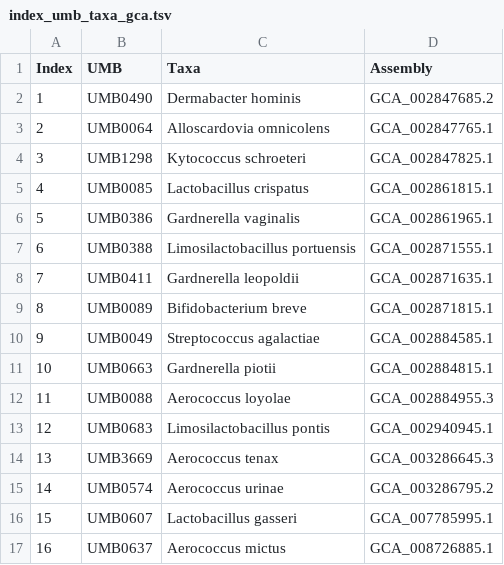
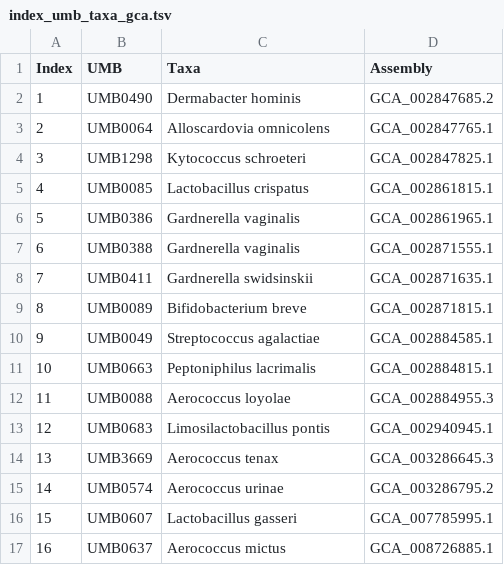
Before and after one commit to evergreen700/PTMOverlay, a TSV file: index_umb_taxa_gca.tsv, drawn as a sheet; only a part is shown.

```diff
--- a/index_umb_taxa_gca.tsv
+++ b/index_umb_taxa_gca.tsv
@@ -6,7 +6,7 @@ Index	UMB	Taxa	Assembly
 5	UMB0386	Gardnerella vaginalis	GCA_002861965.1
-6	UMB0388	Limosilactobacillus portuensis	GCA_002871555.1
-7	UMB0411	Gardnerella leopoldii	GCA_002871635.1
+6	UMB0388	Gardnerella vaginalis	GCA_002871555.1
+7	UMB0411	Gardnerella swidsinskii	GCA_002871635.1
 8	UMB0089	Bifidobacterium breve	GCA_002871815.1
 9	UMB0049	Streptococcus agalactiae	GCA_002884585.1
-10	UMB0663	Gardnerella piotii	GCA_002884815.1
+10	UMB0663	Peptoniphilus lacrimalis	GCA_002884815.1
 11	UMB0088	Aerococcus loyolae	GCA_002884955.3
```
Also changed, not shown: 42 other files.
